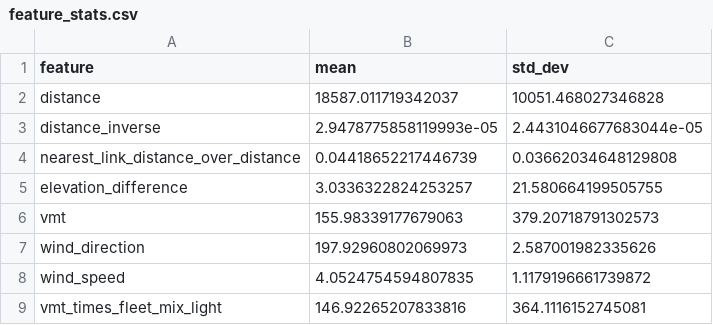
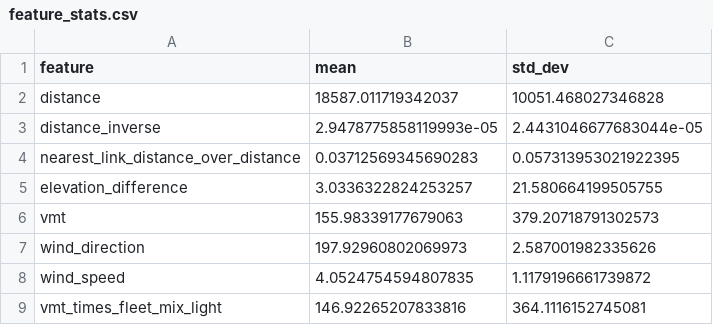
Before and after one commit to salilsdesai/ml_aq, a CSV file: data/feature_stats.csv, drawn as a sheet; only a part is shown.

Commit message:
updated nearest link distance feature stats

```diff
--- a/data/feature_stats.csv
+++ b/data/feature_stats.csv
@@ -3,3 +3,3 @@ distance,18587.011719342037,10051.468027346828
 distance_inverse,2.9478775858119993e-05,2.4431046677683044e-05
-nearest_link_distance_over_distance,0.04418652217446739,0.03662034648129808
+nearest_link_distance_over_distance,0.03712569345690283,0.057313953021922395
 elevation_difference,3.0336322824253257,21.580664199505755
```
Also changed, not shown: 1 other file.
